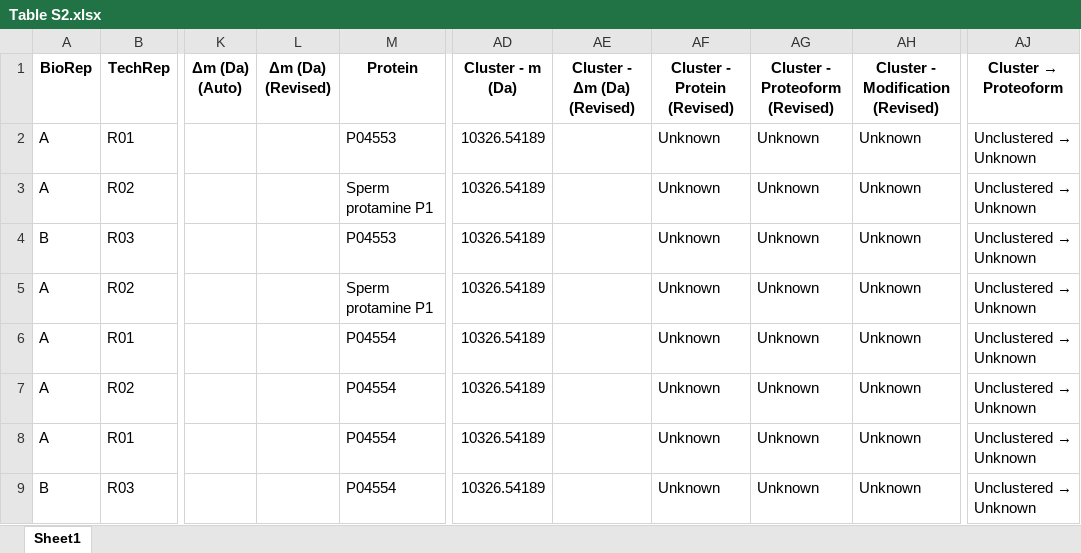
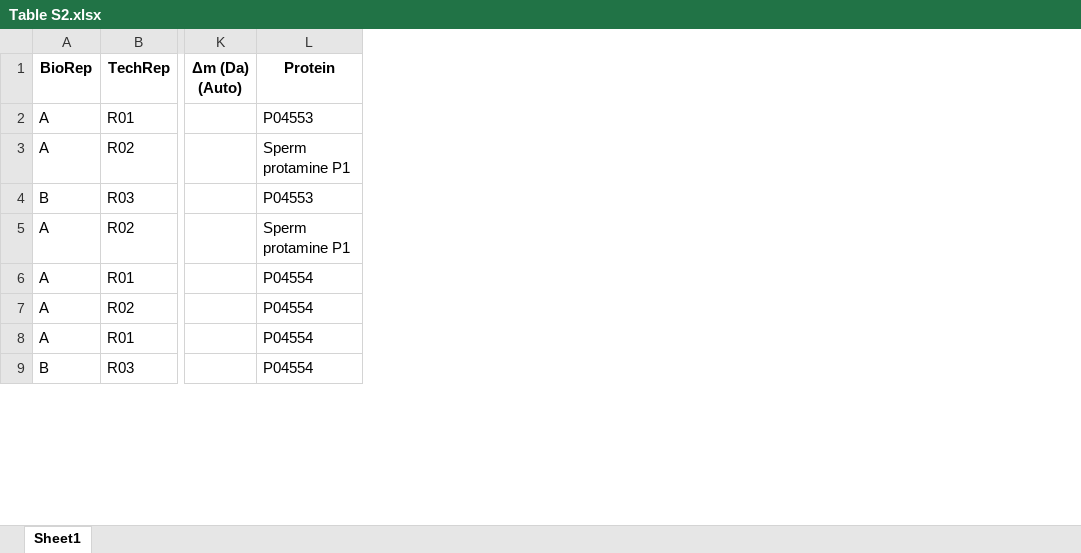
Before and after one commit to MSPCF/2021_Proteomes, an Excel workbook: Output/Table S2.xlsx, sheet Sheet1, drawn as a sheet; only a part is shown, gaps mark what is left out; values as stored, in another font and other column widths than the file's, no borders; the diff names each change by its address in the sheet, - before the commit and + after, or states it on an @@ line.

Commit message:
Minor - Rix
We harmonized the names of the supplementary tables.

```diff
--- a/Output/Table S2.xlsx (sheet Sheet1)
+++ b/Output/Table S2.xlsx (sheet Sheet1)
-column L (Δm (Da) (Revised)), empty
-column AD (Cluster - m (Da)), rows 2-9: all 10326.54189
-column AE (Cluster - Δm (Da) (Revised)), empty
-column AF (Cluster - Protein (Revised)), rows 2-9: all Unknown
-column AG (Cluster - Proteoform (Revised)), rows 2-9: all Unknown
-column AH (Cluster - Modification (Revised)), rows 2-9: all Unknown
-column AJ (Cluster → Proteoform), rows 2-9: all Unclustered → Unknown
```
Also changed, not shown: Output/Annotation/Cluster.xlsx, 28 other files.
